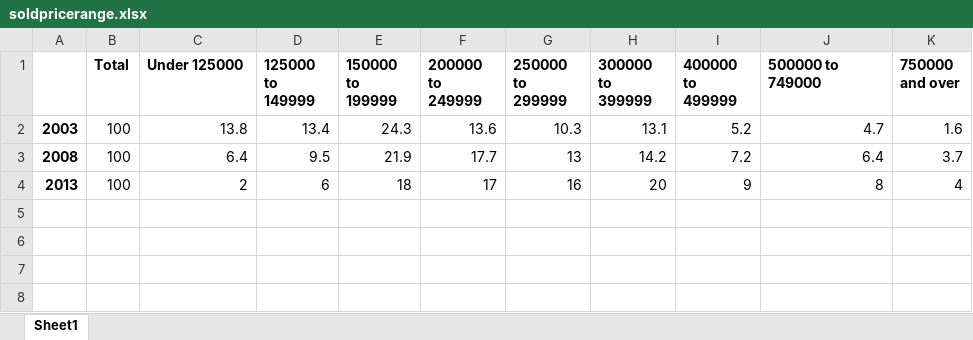
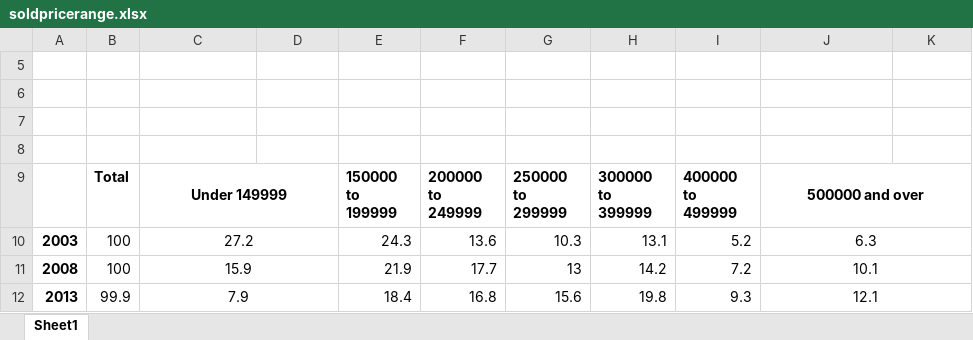
Before and after one commit to brmayes/j586, an Excel workbook: project folders/project-three/datasets/soldpricerange/soldpricerange.xlsx, sheet Sheet1, drawn as a sheet; values as stored, in another font and other column widths than the file's, no borders; removed rows and columns are numbered as before the commit, all else as after; the diff names each change by its address in the sheet, - before the commit and + after, or states it on an @@ line.

```diff
--- a/project folders/project-three/datasets/soldpricerange/soldpricerange.xlsx (sheet Sheet1)
+++ b/project folders/project-three/datasets/soldpricerange/soldpricerange.xlsx (sheet Sheet1)
+row 5: (empty)
+row 6: (empty)
+row 7: (empty)
+row 8: (empty)
-C9: Under 125000
+C9: Under 149999
-C9 alignment: left
+C9 alignment: center
+C9:D9 merged
-D9: 125000 to 149999
+D9: (empty)
-J9: 500000 to 749000
+J9: 500000 and over
-J9 alignment: left
+J9 alignment: center
+J9:K9 merged
-K9: 750000 and over
+K9: (empty)
-C10 (Under 149999): 13.8
+C10 (Under 149999): 27.2
-C10:C11 alignment: right
+C10:C11 alignment: center
+C10:D10 merged
-D10: 13.4
+D10: (empty)
-J10 (500000 and over): 4.7
+J10 (500000 and over): 6.3
-J10:J11 alignment: right
+J10:J11 alignment: center
+J10:K10 merged
-K10: 1.6
+K10: (empty)
-C11 (Under 149999): 6.4
+C11 (Under 149999): 15.9
+C11:D11 merged
-D11: 9.5
+D11: (empty)
-J11 (500000 and over): 6.4
+J11 (500000 and over): 10.1
+J11:K11 merged
-K11: 3.7
+K11: (empty)
-row 4: 2013 | 100 | 2 | 6 | 18 | 17 | 16 | 20 | 9 | 8 | 4
+row 12: 2013 | 99.9 | 7.9 |  | 18.4 | 16.8 | 15.6 | 19.8 | 9.3 | 12.1
```
Also changed, not shown: formulas that keep their value, hidden cells, project folders/project-three/datasets/soldpricerange/soldpricerange-ws.xlsx, 7 other files.
